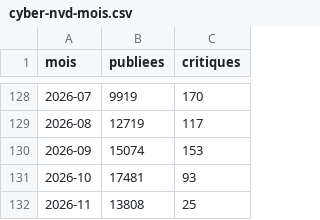
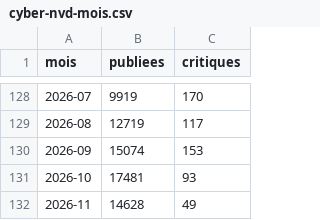
Before and after one commit to Othman-Benbrahim/metac-bot-template, a CSV file: registre/cyber-nvd-mois.csv, drawn as a sheet; only a part is shown, gaps mark what is left out.

```diff
--- a/registre/cyber-nvd-mois.csv
+++ b/registre/cyber-nvd-mois.csv
@@ -131,2 +131,2 @@ mois,publiees,critiques
 2026-10,17481,93
-2026-11,13808,25
+2026-11,14628,49
```
Also changed, not shown: registre/cyber-kev.csv.
